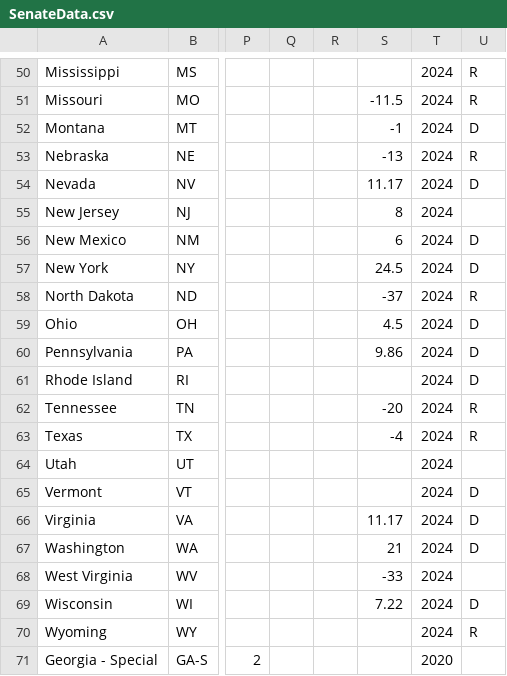
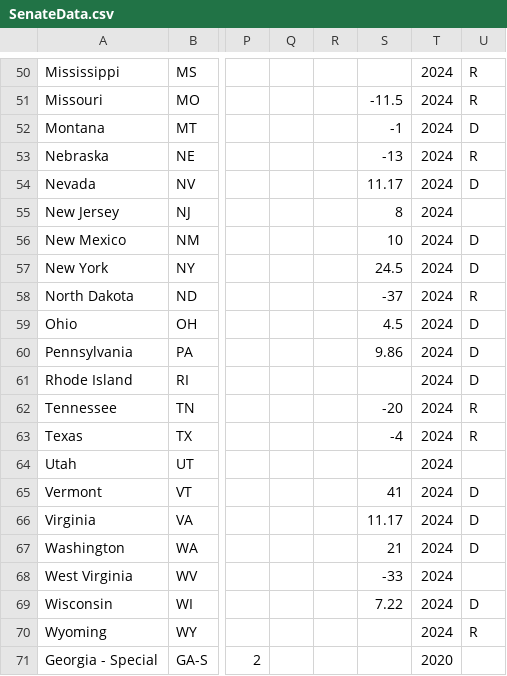
Before and after one commit to jessebeach50/electionmodel, a CSV file: ModelData/SenateData.csv, drawn as a sheet; only a part is shown, gaps mark what is left out; the diff names each change by its address in the sheet, - before the commit and + after, or states it on an @@ line.

Commit message:
Update SenateData.csv

```diff
--- a/ModelData/SenateData.csv
+++ b/ModelData/SenateData.csv
-S56: 6
+S56: 10
-S65: (empty)
+S65: 41
```
